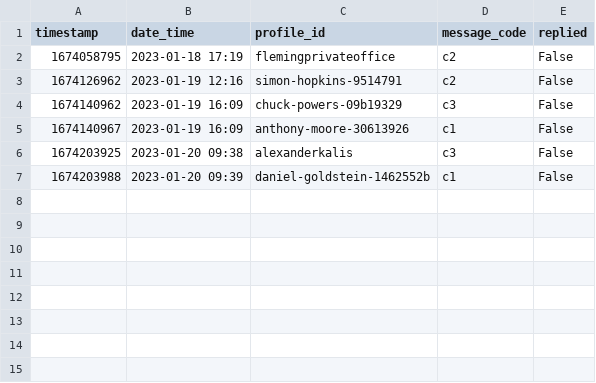
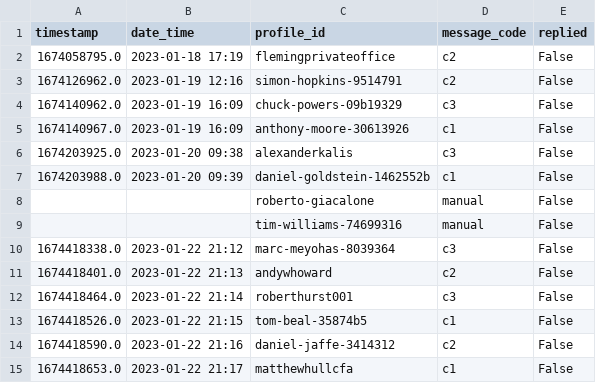
Before and after one commit to manuelrech/LinkedIn-Automation-and-NLP-Analysis, a CSV file: datasets/submitted_call_to_action.csv, drawn as a sheet.

```diff
--- a/datasets/submitted_call_to_action.csv
+++ b/datasets/submitted_call_to_action.csv
@@ -1,7 +1,15 @@
 timestamp,date_time,profile_id,message_code,replied
-1674058795,2023-01-18 17:19,flemingprivateoffice,c2,False
-1674126962,2023-01-19 12:16,simon-hopkins-9514791,c2,False
-1674140962,2023-01-19 16:09,chuck-powers-09b19329,c3,False
-1674140967,2023-01-19 16:09,anthony-moore-30613926,c1,False
-1674203925,2023-01-20 09:38,alexanderkalis,c3,False
-1674203988,2023-01-20 09:39,daniel-goldstein-1462552b,c1,False
+1674058795.0,2023-01-18 17:19,flemingprivateoffice,c2,False
+1674126962.0,2023-01-19 12:16,simon-hopkins-9514791,c2,False
+1674140962.0,2023-01-19 16:09,chuck-powers-09b19329,c3,False
+1674140967.0,2023-01-19 16:09,anthony-moore-30613926,c1,False
+1674203925.0,2023-01-20 09:38,alexanderkalis,c3,False
+1674203988.0,2023-01-20 09:39,daniel-goldstein-1462552b,c1,False
+,,roberto-giacalone,manual,False
+,,tim-williams-74699316,manual,False
+1674418338.0,2023-01-22 21:12,marc-meyohas-8039364,c3,False
+1674418401.0,2023-01-22 21:13,andywhoward,c2,False
+1674418464.0,2023-01-22 21:14,roberthurst001,c3,False
+1674418526.0,2023-01-22 21:15,tom-beal-35874b5,c1,False
+1674418590.0,2023-01-22 21:16,daniel-jaffe-3414312,c2,False
+1674418653.0,2023-01-22 21:17,matthewhullcfa,c1,False
```
Also changed, not shown: datasets/network_info.csv, family_offices_UK.csv, 1 other file.
